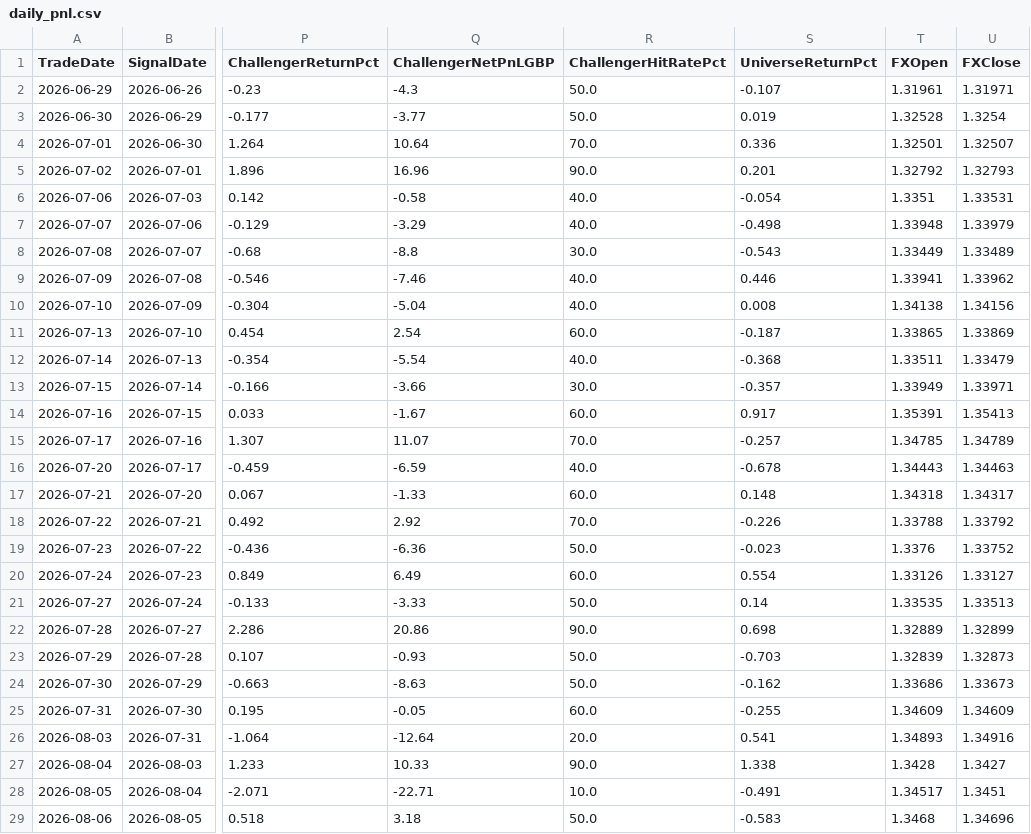
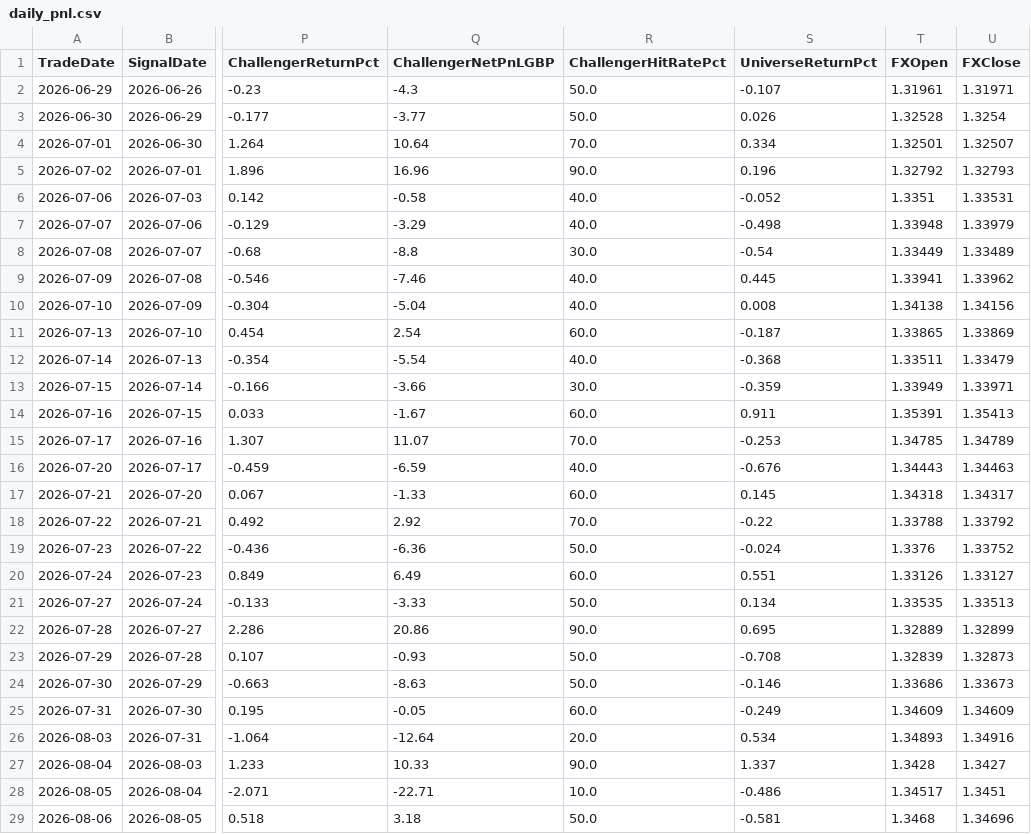
Before and after one commit to MrinalBhargava/sp500-dashboard, a CSV file: daily_pnl.csv, drawn as a sheet; only a part is shown, gaps mark what is left out; the diff covers the shown part only; the diff names each change by its address in the sheet, - before the commit and + after, or states it on an @@ line.

```diff
--- a/daily_pnl.csv
+++ b/daily_pnl.csv
-S3 (UniverseReturnPct): 0.019
+S3 (UniverseReturnPct): 0.026
-S4 (UniverseReturnPct): 0.336
+S4 (UniverseReturnPct): 0.334
-S5 (UniverseReturnPct): 0.201
+S5 (UniverseReturnPct): 0.196
-S6 (UniverseReturnPct): -0.054
+S6 (UniverseReturnPct): -0.052
-S8 (UniverseReturnPct): -0.543
+S8 (UniverseReturnPct): -0.54
-S9 (UniverseReturnPct): 0.446
+S9 (UniverseReturnPct): 0.445
-S13 (UniverseReturnPct): -0.357
+S13 (UniverseReturnPct): -0.359
-S14 (UniverseReturnPct): 0.917
+S14 (UniverseReturnPct): 0.911
-S15 (UniverseReturnPct): -0.257
+S15 (UniverseReturnPct): -0.253
-S16 (UniverseReturnPct): -0.678
+S16 (UniverseReturnPct): -0.676
-S17 (UniverseReturnPct): 0.148
+S17 (UniverseReturnPct): 0.145
-S18 (UniverseReturnPct): -0.226
+S18 (UniverseReturnPct): -0.22
-S19 (UniverseReturnPct): -0.023
+S19 (UniverseReturnPct): -0.024
-S20 (UniverseReturnPct): 0.554
+S20 (UniverseReturnPct): 0.551
-S21 (UniverseReturnPct): 0.14
+S21 (UniverseReturnPct): 0.134
-S22 (UniverseReturnPct): 0.698
+S22 (UniverseReturnPct): 0.695
-S23 (UniverseReturnPct): -0.703
+S23 (UniverseReturnPct): -0.708
-S24 (UniverseReturnPct): -0.162
+S24 (UniverseReturnPct): -0.146
-S25 (UniverseReturnPct): -0.255
+S25 (UniverseReturnPct): -0.249
-S26 (UniverseReturnPct): 0.541
+S26 (UniverseReturnPct): 0.534
-S27 (UniverseReturnPct): 1.338
+S27 (UniverseReturnPct): 1.337
-S28 (UniverseReturnPct): -0.491
+S28 (UniverseReturnPct): -0.486
-S29 (UniverseReturnPct): -0.583
+S29 (UniverseReturnPct): -0.581
```
Also changed, not shown: 11 edited cells elsewhere in this file.
